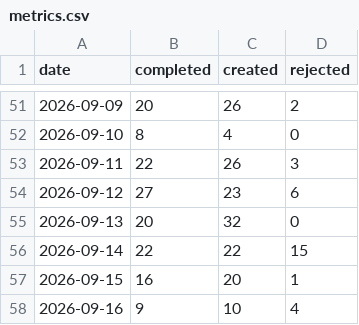
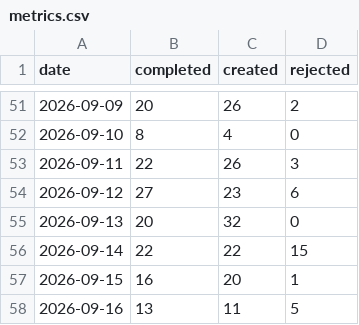
Before and after one commit to ai4kanban/ai4kanban, a CSV file: docs/kanban/metrics.csv, drawn as a sheet; only a part is shown, gaps mark what is left out.

Commit message:
docs(kanban): update metrics, complete tasks, add new agent docs
- update daily kanban metrics for 2026-09-16
- bump next task ID from 815 to 818
- add documentation for the prompt-writer agent
- add site and skill sections to the memory readme
- remove completed tasks from the todo list

```diff
--- a/docs/kanban/metrics.csv
+++ b/docs/kanban/metrics.csv
@@ -57,2 +57,2 @@ date,completed,created,rejected
 2026-09-15,16,20,1
-2026-09-16,9,10,4
+2026-09-16,13,11,5
```
Also changed, not shown: 4 other files.
